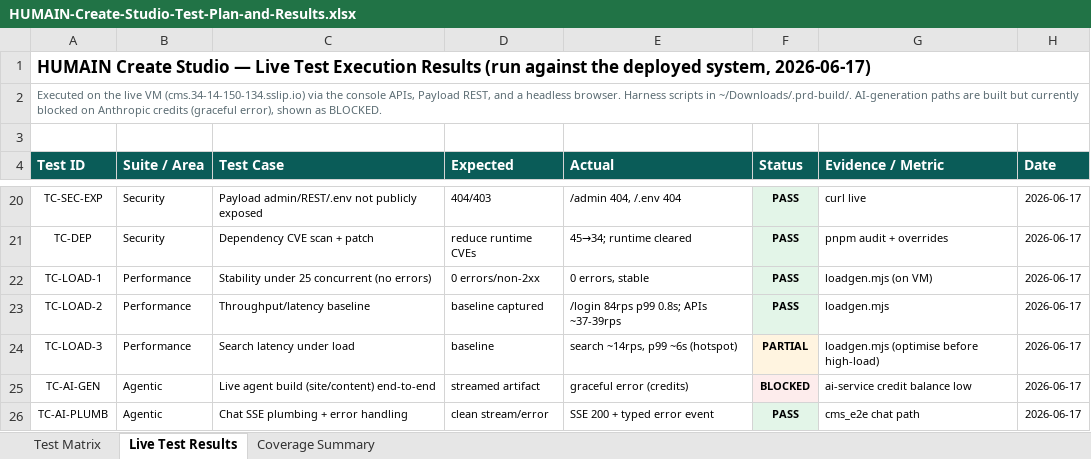
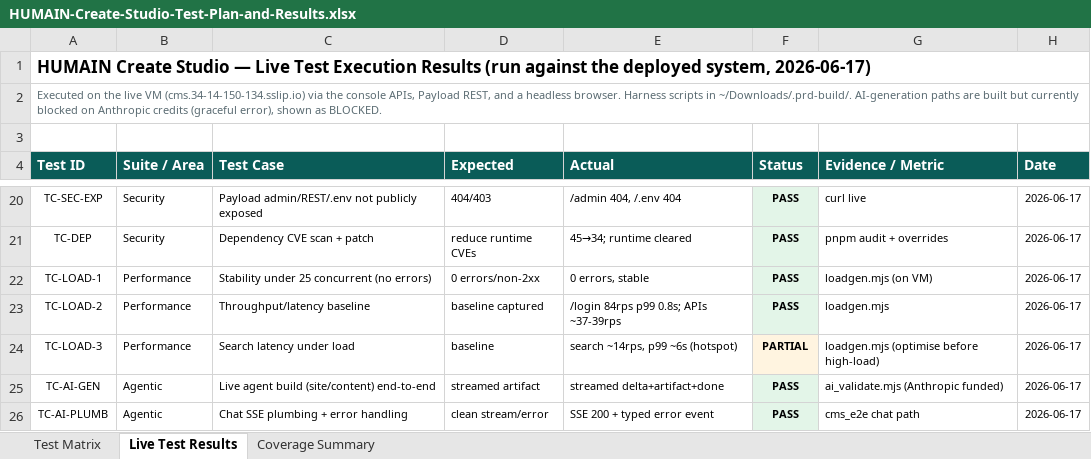
Before and after one commit to ankeshtiwari07/CMS, an Excel workbook: docs/sales/HUMAIN-Create-Studio-Test-Plan-and-Results.xlsx, sheet Live Test Results, drawn as a sheet; only a part is shown, gaps mark what is left out; values as stored, in another font and other column widths than the file's, no borders; the diff names each change by its address in the sheet, - before the commit and + after, or states it on an @@ line.

```diff
--- a/docs/sales/HUMAIN-Create-Studio-Test-Plan-and-Results.xlsx (sheet Live Test Results)
+++ b/docs/sales/HUMAIN-Create-Studio-Test-Plan-and-Results.xlsx (sheet Live Test Results)
-E25 (Actual): graceful error (credits)
+E25 (Actual): streamed delta+artifact+done
-F25 (Status): BLOCKED
+F25 (Status): PASS
-F25 fill: #FDECEC
+F25 fill: #E3F5E8
-G25 (Evidence / Metric): ai-service credit balance low
+G25 (Evidence / Metric): ai_validate.mjs (Anthropic funded)
```
Also changed, not shown: sheet Test Matrix, sheet Coverage Summary, 1 other file.
